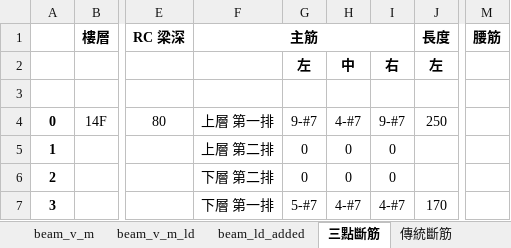
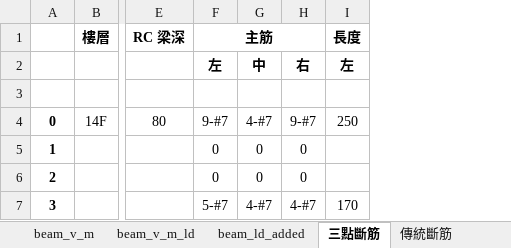
Before and after one commit to skyran1278/VbaProject, an Excel workbook: 20180126_SmartCut/20181115_Meeting/first_run_v3.xlsx, sheet 三點斷筋, drawn as a sheet; only a part is shown, gaps mark what is left out; values as stored, in another font and other column widths than the file's, no borders; removed rows and columns are numbered as before the commit, all else as after; the diff names each change by its address in the sheet, - before the commit and + after, or states it on an @@ line.

```diff
--- a/20180126_SmartCut/20181115_Meeting/first_run_v3.xlsx (sheet 三點斷筋)
+++ b/20180126_SmartCut/20181115_Meeting/first_run_v3.xlsx (sheet 三點斷筋)
-column F (主筋), rows 4-7: 上層 第一排 | 上層 第二排 | 下層 第二排 | 下層 第一排
-column M (腰筋), empty
-F1: (empty)
+F1: 主筋
+F1:H1 merged
```
Also changed, not shown: sheet 傳統斷筋, formulas that keep their value, 2 other files.
